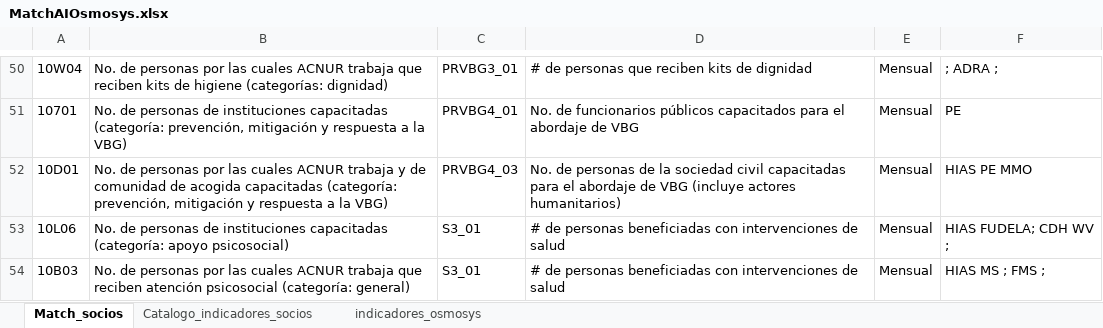
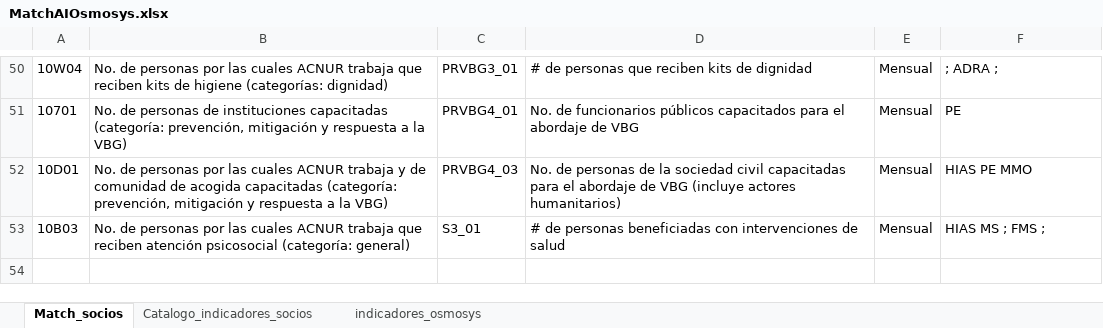
Before and after one commit to ACNUR-Ecuador/OSMOSYS_2022, an Excel workbook: IntegracionAI2023/MatchAIOsmosys.xlsx, sheet Match_socios, drawn as a sheet; only a part is shown, gaps mark what is left out; values as stored, in another font and other column widths than the file's, no borders; table styles not drawn; the diff names each change by its address in the sheet, - before the commit and + after, or states it on an @@ line.

```diff
--- a/IntegracionAI2023/MatchAIOsmosys.xlsx (sheet Match_socios)
+++ b/IntegracionAI2023/MatchAIOsmosys.xlsx (sheet Match_socios)
-row 53: 10L06 | No. de personas de instituciones capacitadas (categoría: apoyo psicosocial) | S3_01 | # de personas beneficiadas con intervenciones de salud | Mensual | HIAS FUDELA; CDH WV ;
```
Also changed, not shown: 2 other files.
